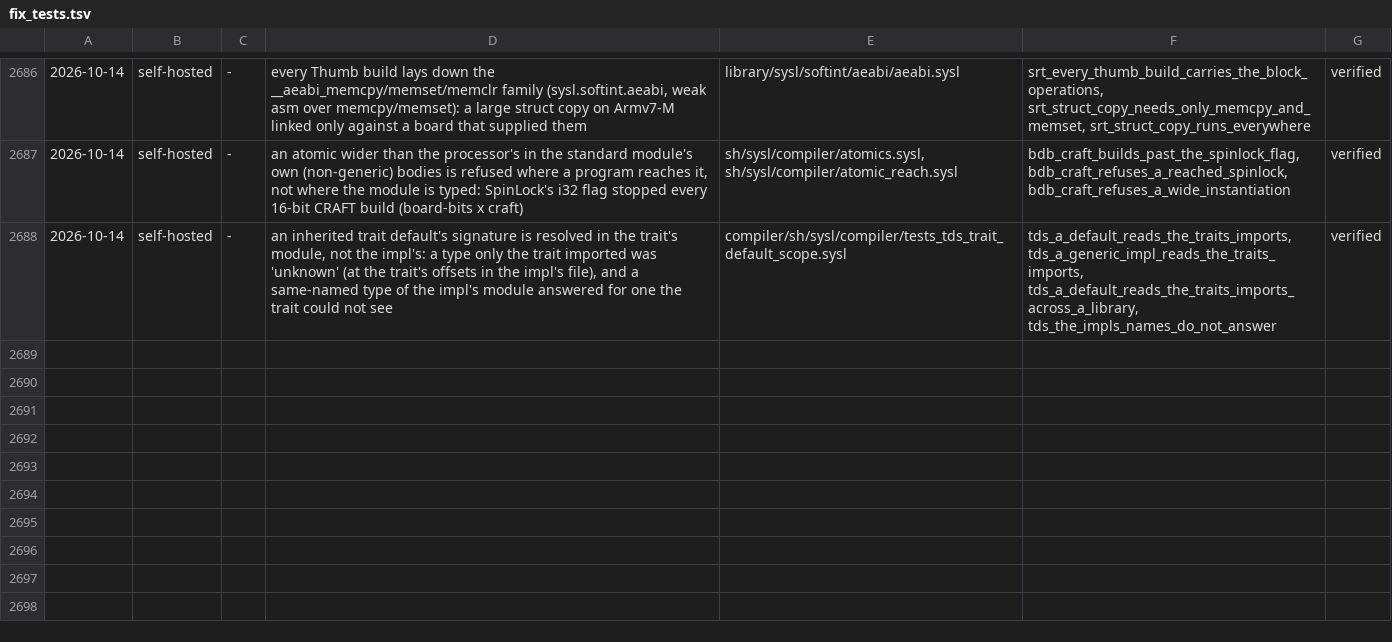
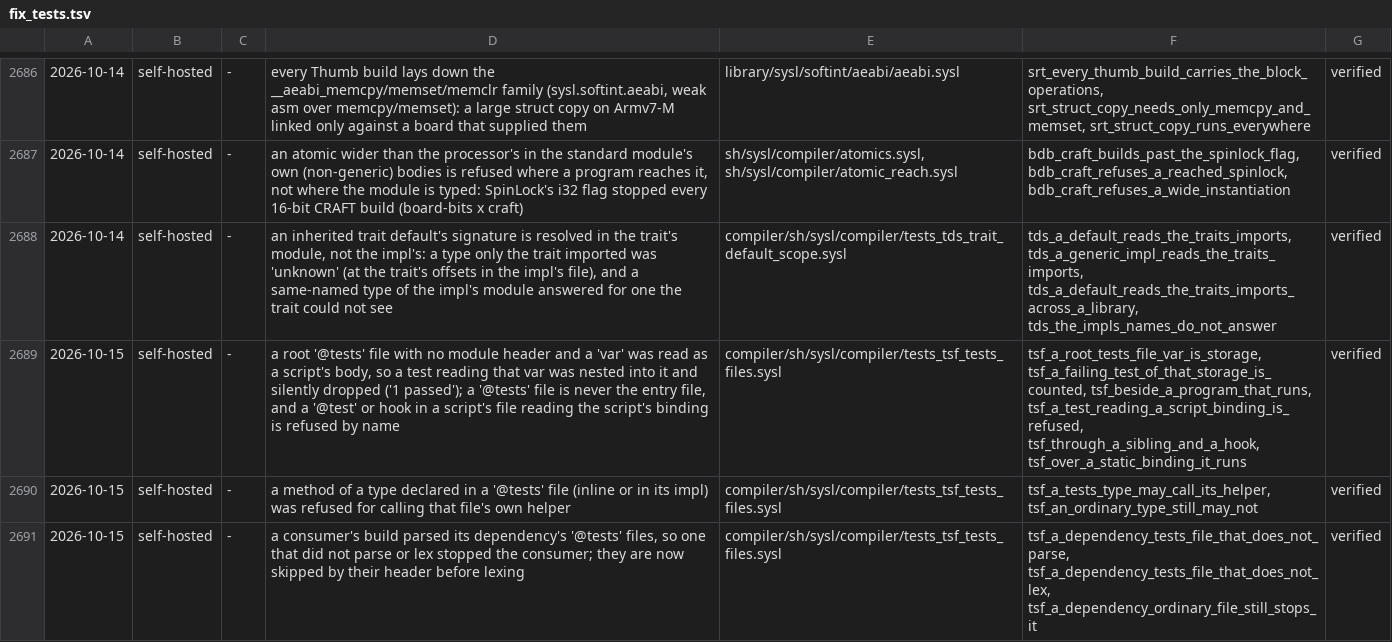
Before and after one commit to sysl-lang/sysl, a TSV file: scripts/fix_tests.tsv, drawn as a sheet; only a part is shown, gaps mark what is left out; the diff names each change by its address in the sheet, - before the commit and + after, or states it on an @@ line.

```diff
--- a/scripts/fix_tests.tsv
+++ b/scripts/fix_tests.tsv
+row 2689: 2026-10-15 | self-hosted | - | a root '@tests' file with no module header and a 'var' was read as a script's body, so a test reading that var was nested into it and silently dropped ('1 passed'); a '@tests' file is never the entry file, and a '@test' or hook in a script's file reading the script's binding is refused by name | compiler/sh/sysl/compiler/tests_tsf_tests_files.sysl | tsf_a_root_tests_file_var_is_storage, tsf_a_failing_test_of_that_storage_is_counted, tsf_beside_a_program_that_runs, tsf_a_test_reading_a_script_binding_is_refused, tsf_through_a_sibling_and_a_hook, tsf_over_a_static_binding_it_runs | verified
+row 2690: 2026-10-15 | self-hosted | - | a method of a type declared in a '@tests' file (inline or in its impl) was refused for calling that file's own helper | compiler/sh/sysl/compiler/tests_tsf_tests_files.sysl | tsf_a_tests_type_may_call_its_helper, tsf_an_ordinary_type_still_may_not | verified
+row 2691: 2026-10-15 | self-hosted | - | a consumer's build parsed its dependency's '@tests' files, so one that did not parse or lex stopped the consumer; they are now skipped by their header before lexing | compiler/sh/sysl/compiler/tests_tsf_tests_files.sysl | tsf_a_dependency_tests_file_that_does_not_parse, tsf_a_dependency_tests_file_that_does_not_lex, tsf_a_dependency_ordinary_file_still_stops_it | verified
```
Also changed, not shown: 6 other files.
